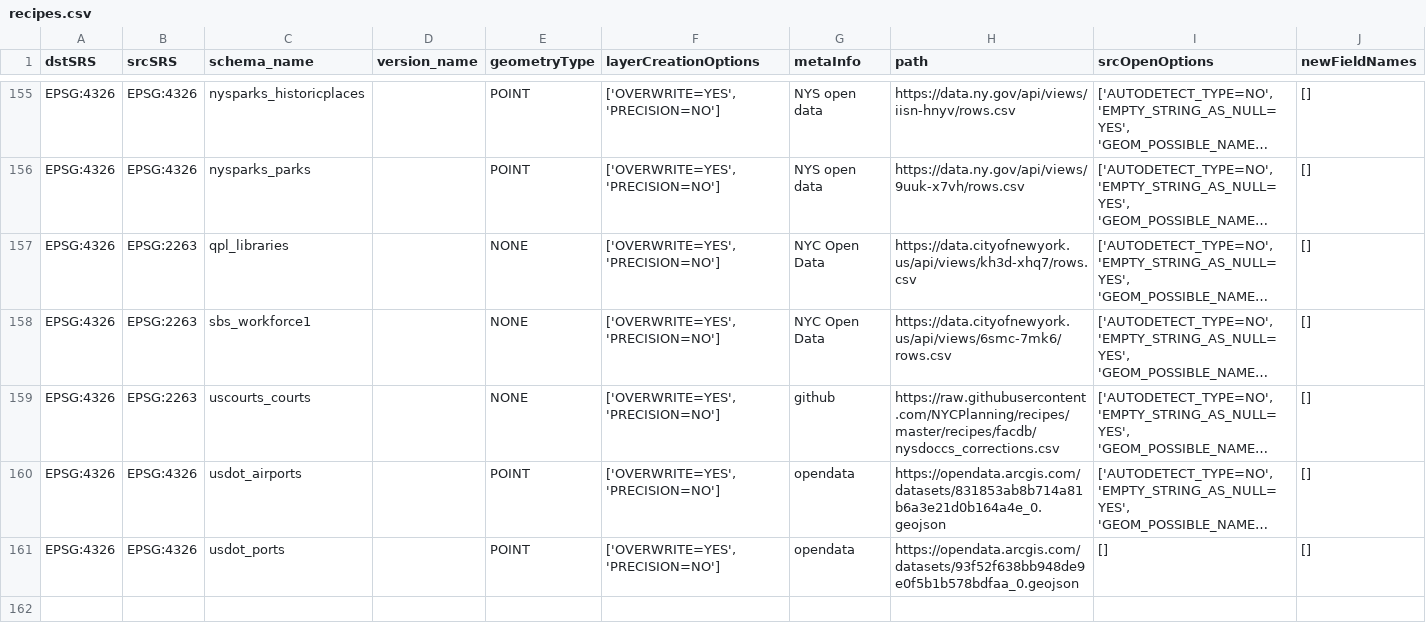
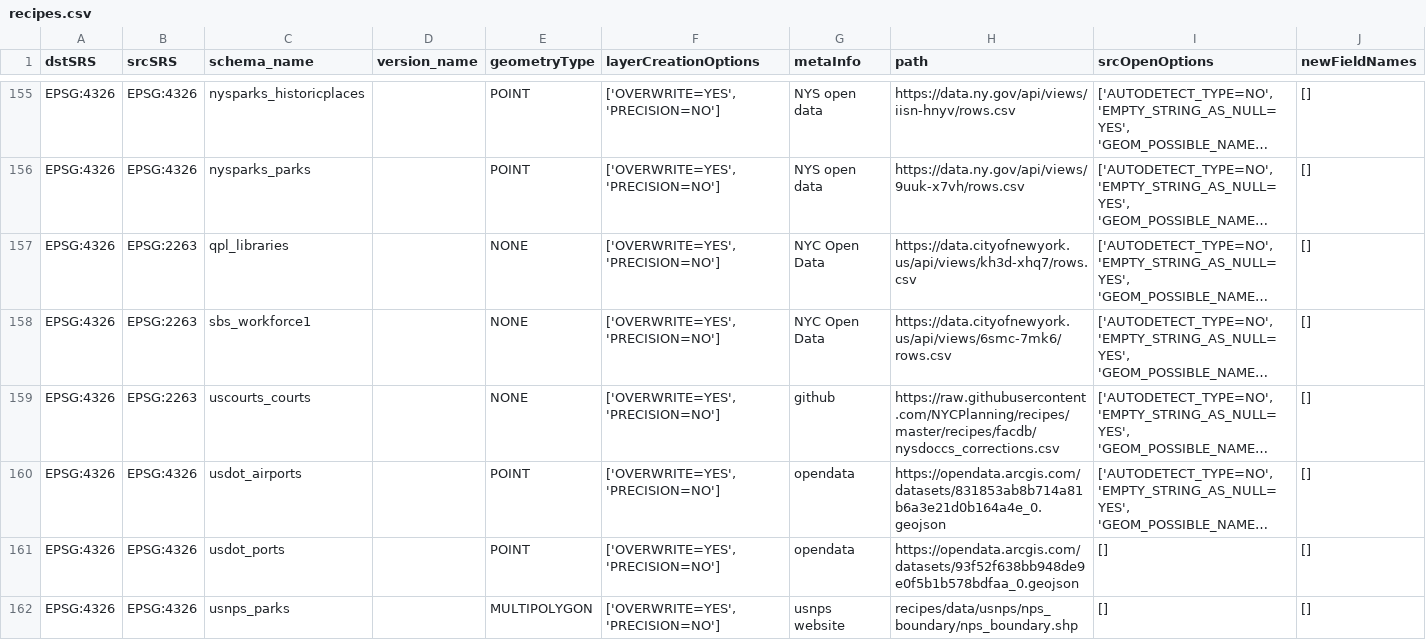
Before and after one commit to NYCPlanning/recipes, a CSV file: recipes/recipes.csv, drawn as a sheet; only a part is shown, gaps mark what is left out; long unchanged cells end in ….

Commit message:
load usnps_parks

```diff
--- a/recipes/recipes.csv
+++ b/recipes/recipes.csv
@@ -161 +161,2 @@
 "EPSG:4326","EPSG:4326","usdot_ports",,"POINT","['OVERWRITE=YES', 'PRECISION=NO']","opendata","https://opendata.arcgis.com/datasets/93f52f638bb948de9e0f5b1b578bdfaa_0.geojson","[]","[]"
+"EPSG:4326","EPSG:4326","usnps_parks",,"MULTIPOLYGON","['OVERWRITE=YES', 'PRECISION=NO']","usnps website","recipes/data/usnps/nps_boundary/nps_boundary.shp","[]","[]"
```
Also changed, not shown: 1 other file.
